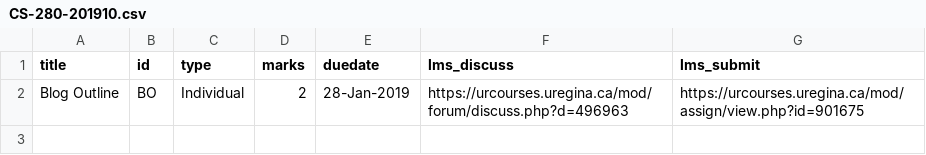
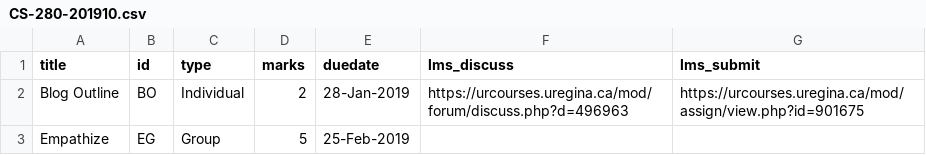
Before and after one commit to dhhepting/dhhepting.github.io, a CSV file: _data/teaching/assignments/CS-280-201910.csv, drawn as a sheet; the diff names each change by its address in the sheet, - before the commit and + after, or states it on an @@ line.

```diff
--- a/_data/teaching/assignments/CS-280-201910.csv
+++ b/_data/teaching/assignments/CS-280-201910.csv
+row 3: Empathize | EG | Group | 5 | 25-Feb-2019
```
Also changed, not shown: _data/teaching/media/CS-280-201910.csv, 10 other files.
